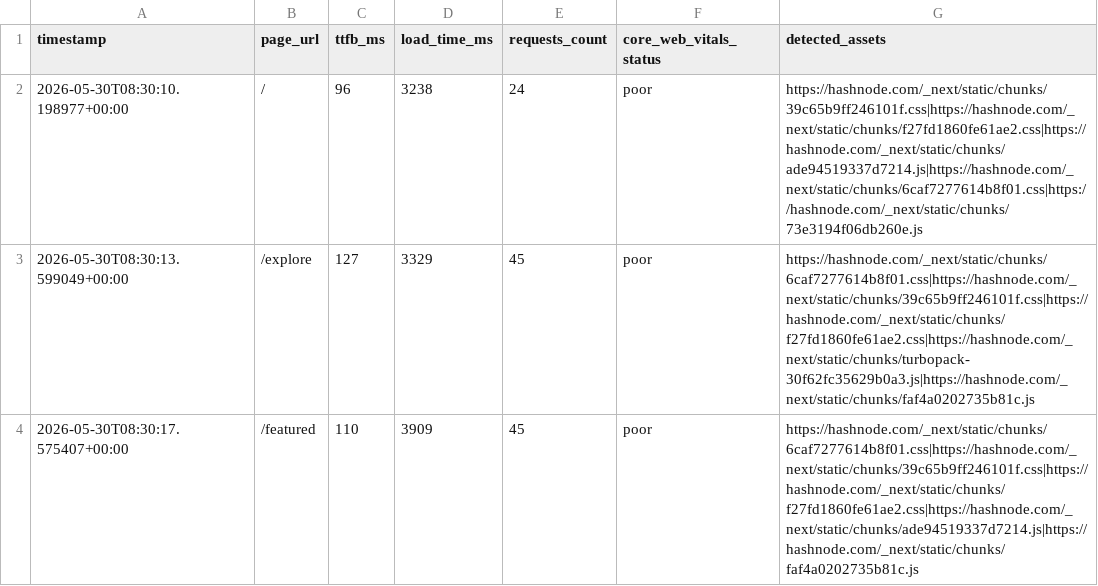
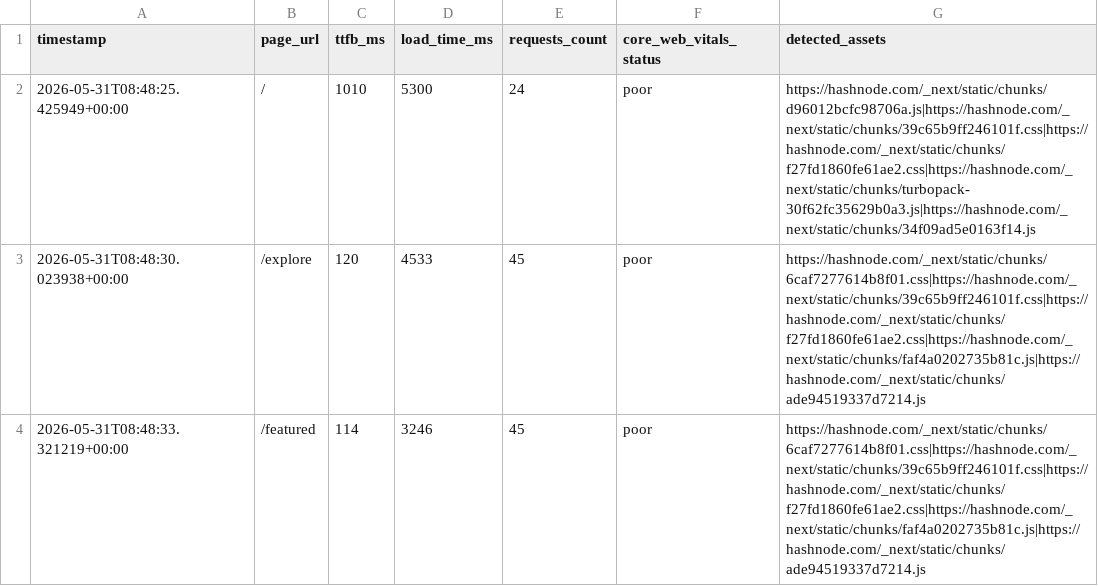
Before and after one commit to Niswan028/ai_ops_workflow_governor, a CSV file: data/performance_logs.csv, drawn as a sheet.

```diff
--- a/data/performance_logs.csv
+++ b/data/performance_logs.csv
@@ -1,4 +1,4 @@
 timestamp,page_url,ttfb_ms,load_time_ms,requests_count,core_web_vitals_status,detected_assets
-2026-05-30T08:30:10.198977+00:00,/,96,3238,24,poor,https://hashnode.com/_next/static/chunks/39c65b9ff246101f.css|https://hashnode.com/_next/static/chunks/f27fd1860fe61ae2.css|https://hashnode.com/_next/static/chunks/ade94519337d7214.js|https://hashnode.com/_next/static/chunks/6caf7277614b8f01.css|https://hashnode.com/_next/static/chunks/73e3194f06db260e.js
-2026-05-30T08:30:13.599049+00:00,/explore,127,3329,45,poor,https://hashnode.com/_next/static/chunks/6caf7277614b8f01.css|https://hashnode.com/_next/static/chunks/39c65b9ff246101f.css|https://hashnode.com/_next/static/chunks/f27fd1860fe61ae2.css|https://hashnode.com/_next/static/chunks/turbopack-30f62fc35629b0a3.js|https://hashnode.com/_next/static/chunks/faf4a0202735b81c.js
-2026-05-30T08:30:17.575407+00:00,/featured,110,3909,45,poor,https://hashnode.com/_next/static/chunks/6caf7277614b8f01.css|https://hashnode.com/_next/static/chunks/39c65b9ff246101f.css|https://hashnode.com/_next/static/chunks/f27fd1860fe61ae2.css|https://hashnode.com/_next/static/chunks/ade94519337d7214.js|https://hashnode.com/_next/static/chunks/faf4a0202735b81c.js
+2026-05-31T08:48:25.425949+00:00,/,1010,5300,24,poor,https://hashnode.com/_next/static/chunks/d96012bcfc98706a.js|https://hashnode.com/_next/static/chunks/39c65b9ff246101f.css|https://hashnode.com/_next/static/chunks/f27fd1860fe61ae2.css|https://hashnode.com/_next/static/chunks/turbopack-30f62fc35629b0a3.js|https://hashnode.com/_next/static/chunks/34f09ad5e0163f14.js
+2026-05-31T08:48:30.023938+00:00,/explore,120,4533,45,poor,https://hashnode.com/_next/static/chunks/6caf7277614b8f01.css|https://hashnode.com/_next/static/chunks/39c65b9ff246101f.css|https://hashnode.com/_next/static/chunks/f27fd1860fe61ae2.css|https://hashnode.com/_next/static/chunks/faf4a0202735b81c.js|https://hashnode.com/_next/static/chunks/ade94519337d7214.js
+2026-05-31T08:48:33.321219+00:00,/featured,114,3246,45,poor,https://hashnode.com/_next/static/chunks/6caf7277614b8f01.css|https://hashnode.com/_next/static/chunks/39c65b9ff246101f.css|https://hashnode.com/_next/static/chunks/f27fd1860fe61ae2.css|https://hashnode.com/_next/static/chunks/faf4a0202735b81c.js|https://hashnode.com/_next/static/chunks/ade94519337d7214.js
```
Also changed, not shown: data/performance_logs_history.csv, 3 other files.
